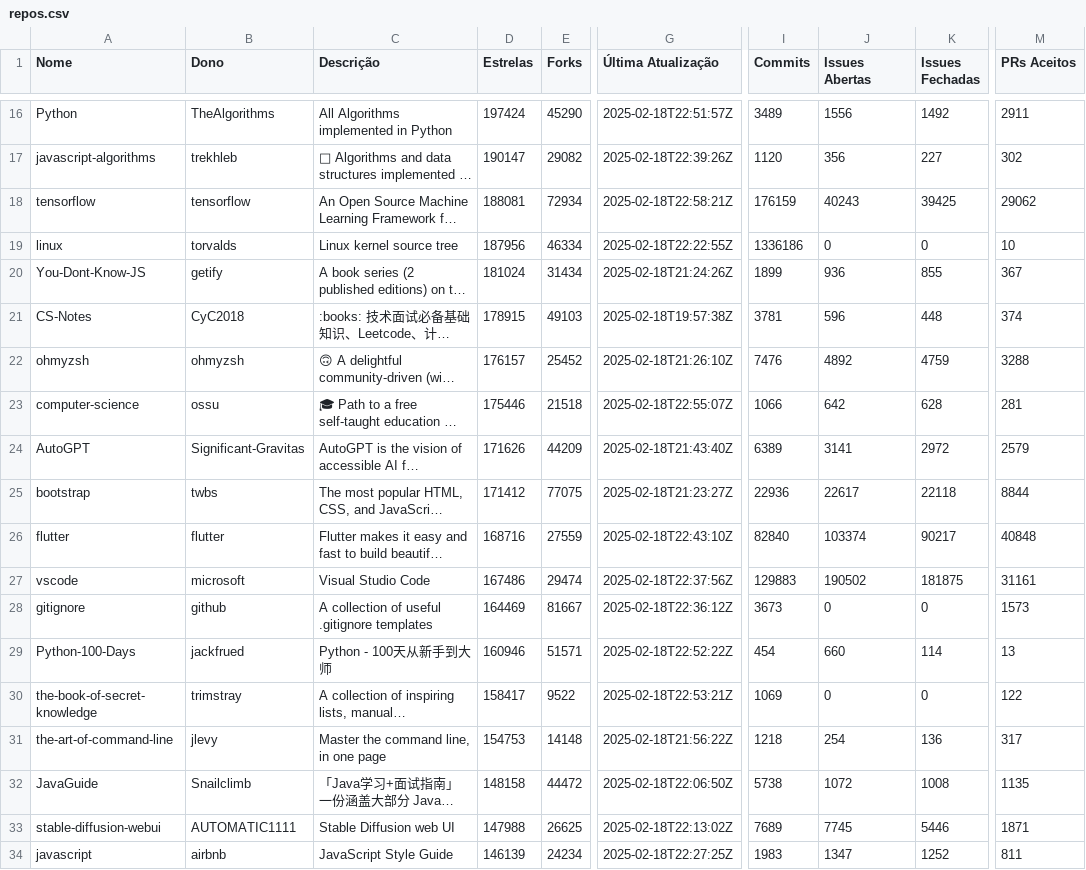
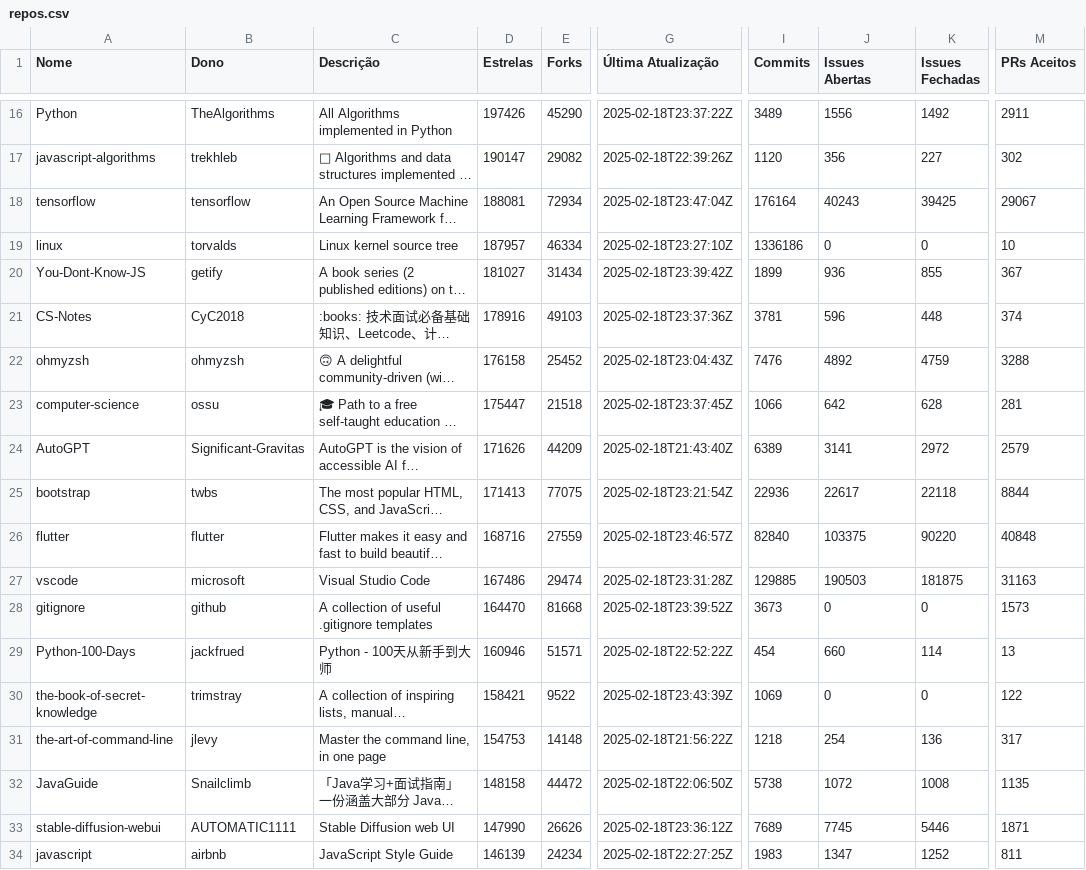
Before and after one commit to ericdiniz/LABO1-Experimentacao-Software, a CSV file: outputs/repos.csv, drawn as a sheet; only a part is shown, gaps mark what is left out; long unchanged cells end in …; the diff covers the shown part only; the diff names each change by its address in the sheet, - before the commit and + after, or states it on an @@ line.

```diff
--- a/outputs/repos.csv
+++ b/outputs/repos.csv
-D16 (Estrelas): 197424
+D16 (Estrelas): 197426
-G16 (Última Atualização): 2025-02-18T22:51:57Z
+G16 (Última Atualização): 2025-02-18T23:37:22Z
-G18 (Última Atualização): 2025-02-18T22:58:21Z
+G18 (Última Atualização): 2025-02-18T23:47:04Z
-I18 (Commits): 176159
+I18 (Commits): 176164
-M18 (PRs Aceitos): 29062
+M18 (PRs Aceitos): 29067
-D19 (Estrelas): 187956
+D19 (Estrelas): 187957
-G19 (Última Atualização): 2025-02-18T22:22:55Z
+G19 (Última Atualização): 2025-02-18T23:27:10Z
-D20 (Estrelas): 181024
+D20 (Estrelas): 181027
-G20 (Última Atualização): 2025-02-18T21:24:26Z
+G20 (Última Atualização): 2025-02-18T23:39:42Z
-D21 (Estrelas): 178915
+D21 (Estrelas): 178916
-G21 (Última Atualização): 2025-02-18T19:57:38Z
+G21 (Última Atualização): 2025-02-18T23:37:36Z
-D22 (Estrelas): 176157
+D22 (Estrelas): 176158
-G22 (Última Atualização): 2025-02-18T21:26:10Z
+G22 (Última Atualização): 2025-02-18T23:04:43Z
-D23 (Estrelas): 175446
+D23 (Estrelas): 175447
-G23 (Última Atualização): 2025-02-18T22:55:07Z
+G23 (Última Atualização): 2025-02-18T23:37:45Z
-D25 (Estrelas): 171412
+D25 (Estrelas): 171413
-G25 (Última Atualização): 2025-02-18T21:23:27Z
+G25 (Última Atualização): 2025-02-18T23:21:54Z
-G26 (Última Atualização): 2025-02-18T22:43:10Z
+G26 (Última Atualização): 2025-02-18T23:46:57Z
-J26 (Issues Abertas): 103374
+J26 (Issues Abertas): 103375
-K26 (Issues Fechadas): 90217
+K26 (Issues Fechadas): 90220
-G27 (Última Atualização): 2025-02-18T22:37:56Z
+G27 (Última Atualização): 2025-02-18T23:31:28Z
-I27 (Commits): 129883
+I27 (Commits): 129885
-J27 (Issues Abertas): 190502
+J27 (Issues Abertas): 190503
-M27 (PRs Aceitos): 31161
+M27 (PRs Aceitos): 31163
-D28 (Estrelas): 164469
+D28 (Estrelas): 164470
-E28 (Forks): 81667
+E28 (Forks): 81668
-G28 (Última Atualização): 2025-02-18T22:36:12Z
+G28 (Última Atualização): 2025-02-18T23:39:52Z
-D30 (Estrelas): 158417
+D30 (Estrelas): 158421
-G30 (Última Atualização): 2025-02-18T22:53:21Z
+G30 (Última Atualização): 2025-02-18T23:43:39Z
-D33 (Estrelas): 147988
+D33 (Estrelas): 147990
-E33 (Forks): 26625
+E33 (Forks): 26626
-G33 (Última Atualização): 2025-02-18T22:13:02Z
+G33 (Última Atualização): 2025-02-18T23:36:12Z
```
Also changed, not shown: 124 edited cells elsewhere in this file, 1 other file.
